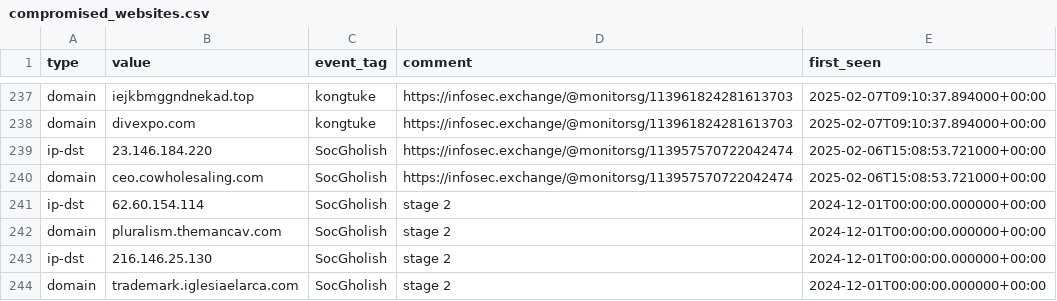
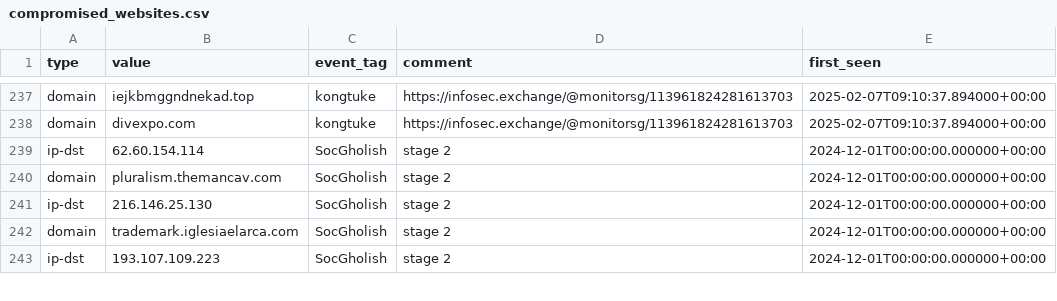
Before and after one commit to Gusty-Dusty/compromised_feeds, a CSV file: 30_days/compromised_websites.csv, drawn as a sheet; only a part is shown, gaps mark what is left out; the shorter side is filled out with more unchanged rows.

```diff
--- a/30_days/compromised_websites.csv
+++ b/30_days/compromised_websites.csv
@@ -238,4 +238,2 @@ type,value,event_tag,comment,first_seen
 "domain","divexpo.com","kongtuke","https://infosec.exchange/@monitorsg/113961824281613703","2025-02-07T09:10:37.894000+00:00"
-"ip-dst","23.146.184.220","SocGholish","https://infosec.exchange/@monitorsg/113957570722042474","2025-02-06T15:08:53.721000+00:00"
-"domain","ceo.cowholesaling.com","SocGholish","https://infosec.exchange/@monitorsg/113957570722042474","2025-02-06T15:08:53.721000+00:00"
 "ip-dst","62.60.154.114","SocGholish","stage 2","2024-12-01T00:00:00.000000+00:00"
```
Also changed, not shown: 7_days/compromised_websites.csv, 6 other files.
